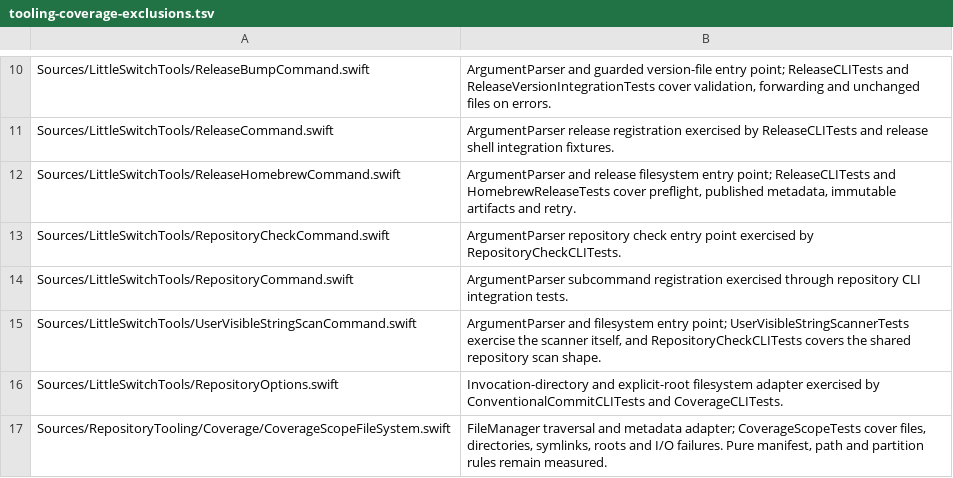
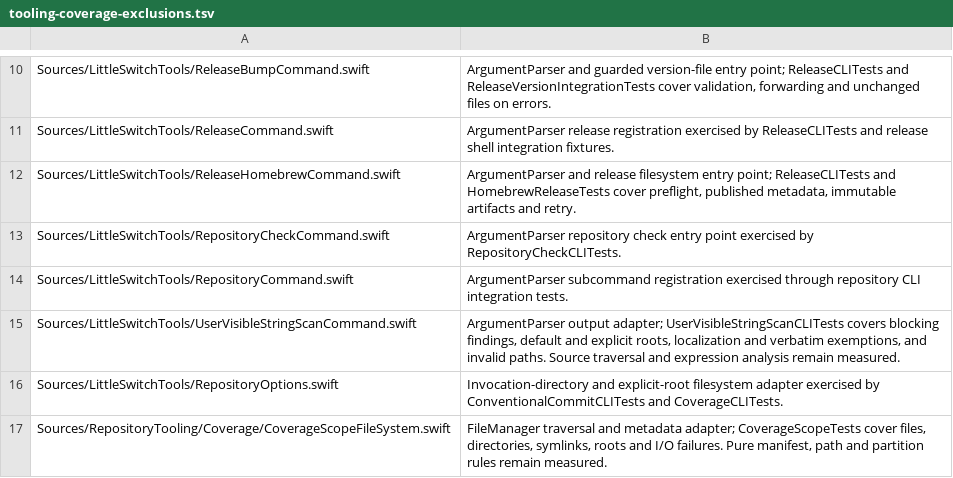
Before and after one commit to alfred-labs/little-switch, a TSV file: tools/ci/tooling-coverage-exclusions.tsv, drawn as a sheet; only a part is shown, gaps mark what is left out.

Commit message:
fix(tooling): enforce UI localization checks

```diff
--- a/tools/ci/tooling-coverage-exclusions.tsv
+++ b/tools/ci/tooling-coverage-exclusions.tsv
@@ -14,3 +14,3 @@ Sources/LittleSwitchTools/RepositoryCheckCommand.swift	ArgumentParser repository
 Sources/LittleSwitchTools/RepositoryCommand.swift	ArgumentParser subcommand registration exercised through repository CLI integration tests.
-Sources/LittleSwitchTools/UserVisibleStringScanCommand.swift	ArgumentParser and filesystem entry point; UserVisibleStringScannerTests exercise the scanner itself, and RepositoryCheckCLITests covers the shared repository scan shape.
+Sources/LittleSwitchTools/UserVisibleStringScanCommand.swift	ArgumentParser output adapter; UserVisibleStringScanCLITests covers blocking findings, default and explicit roots, localization and verbatim exemptions, and invalid paths. Source traversal and expression analysis remain measured.
 Sources/LittleSwitchTools/RepositoryOptions.swift	Invocation-directory and explicit-root filesystem adapter exercised by ConventionalCommitCLITests and CoverageCLITests.
```
Also changed, not shown: 16 other files.
